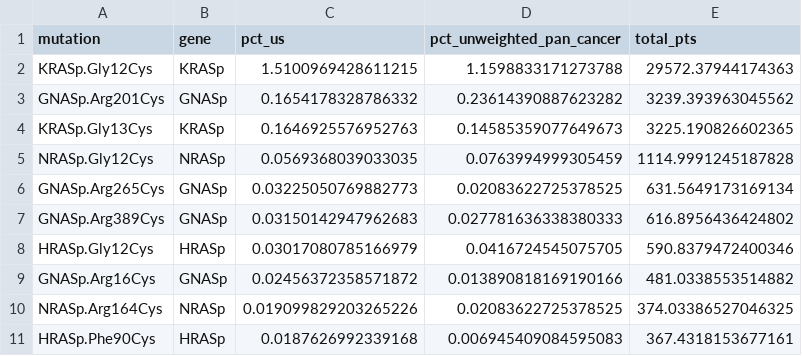
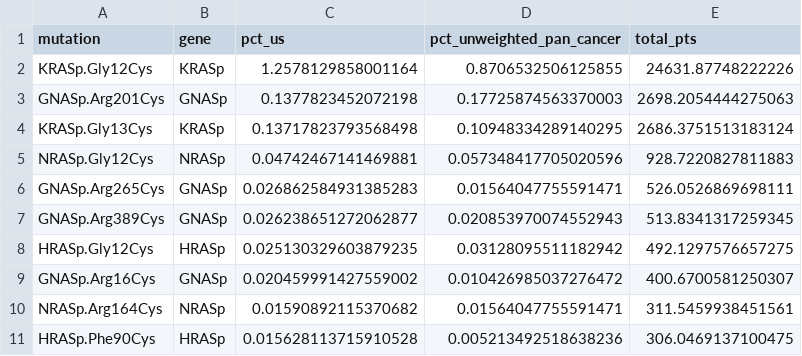
Before and after one commit to aditharun/x2c, a CSV file: results/RAS-mutations.csv, drawn as a sheet; only a part is shown; the diff covers the shown part only.

```diff
--- a/results/RAS-mutations.csv
+++ b/results/RAS-mutations.csv
@@ -1,11 +1,11 @@
 mutation,gene,pct_us,pct_unweighted_pan_cancer,total_pts
-KRASp.Gly12Cys,KRASp,1.5100969428611215,1.1598833171273788,29572.37944174363
-GNASp.Arg201Cys,GNASp,0.1654178328786332,0.23614390887623282,3239.393963045562
-KRASp.Gly13Cys,KRASp,0.1646925576952763,0.14585359077649673,3225.190826602365
-NRASp.Gly12Cys,NRASp,0.0569368039033035,0.0763994999305459,1114.9991245187828
-GNASp.Arg265Cys,GNASp,0.03225050769882773,0.02083622725378525,631.5649173169134
-GNASp.Arg389Cys,GNASp,0.03150142947962683,0.027781636338380333,616.8956436424802
-HRASp.Gly12Cys,HRASp,0.03017080785166979,0.0416724545075705,590.8379472400346
-GNASp.Arg16Cys,GNASp,0.02456372358571872,0.013890818169190166,481.0338553514882
-NRASp.Arg164Cys,NRASp,0.019099829203265226,0.02083622725378525,374.03386527046325
-HRASp.Phe90Cys,HRASp,0.0187626992339168,0.006945409084595083,367.4318153677161
+KRASp.Gly12Cys,KRASp,1.2578129858001164,0.8706532506125855,24631.87748222226
+GNASp.Arg201Cys,GNASp,0.1377823452072198,0.17725874563370003,2698.2054444275063
+KRASp.Gly13Cys,KRASp,0.13717823793568498,0.10948334289140295,2686.3751513183124
+NRASp.Gly12Cys,NRASp,0.04742467141469881,0.057348417705020596,928.7220827811883
+GNASp.Arg265Cys,GNASp,0.026862584931385283,0.01564047755591471,526.0526869698111
+GNASp.Arg389Cys,GNASp,0.026238651272062877,0.020853970074552943,513.8341317259345
+HRASp.Gly12Cys,HRASp,0.025130329603879235,0.03128095511182942,492.1297576657275
+GNASp.Arg16Cys,GNASp,0.020459991427559002,0.010426985037276472,400.6700581250307
+NRASp.Arg164Cys,NRASp,0.01590892115370682,0.01564047755591471,311.5459938451561
+HRASp.Phe90Cys,HRASp,0.015628113715910528,0.005213492518638236,306.0469137100475
```
Also changed, not shown: 87 edited cells elsewhere in this file, results/t25-genes.csv, results/t25-mutations.csv, 15 other files.
